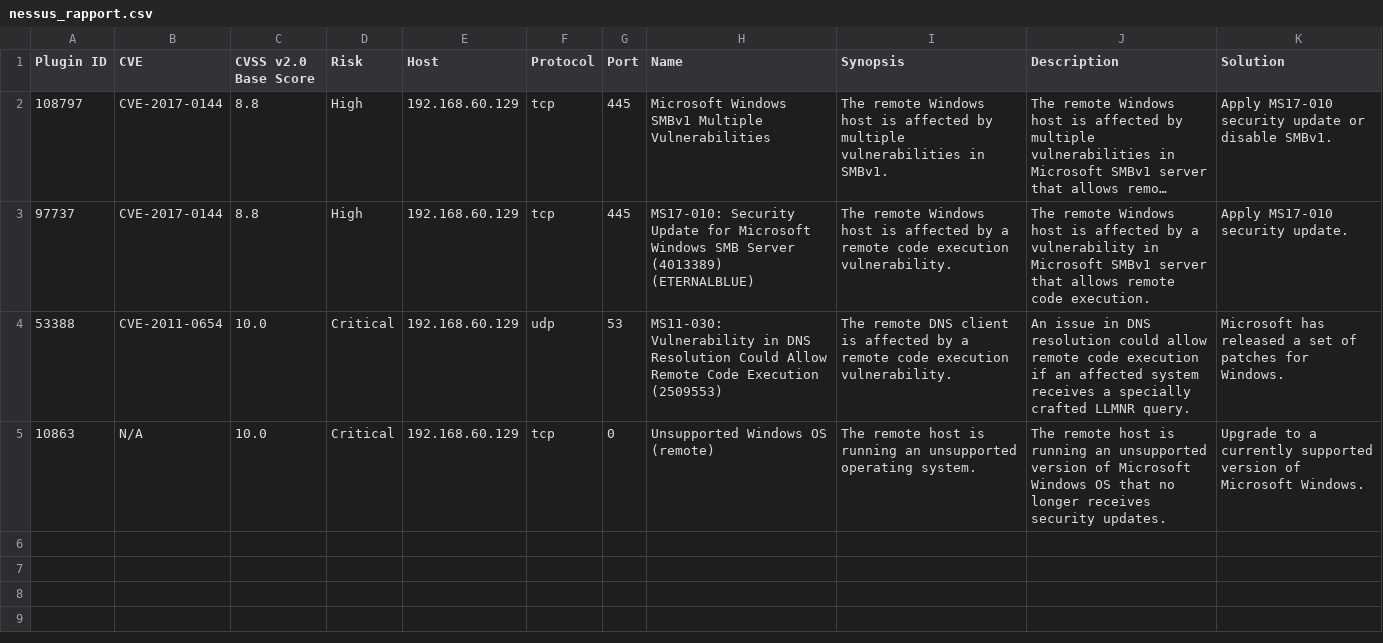
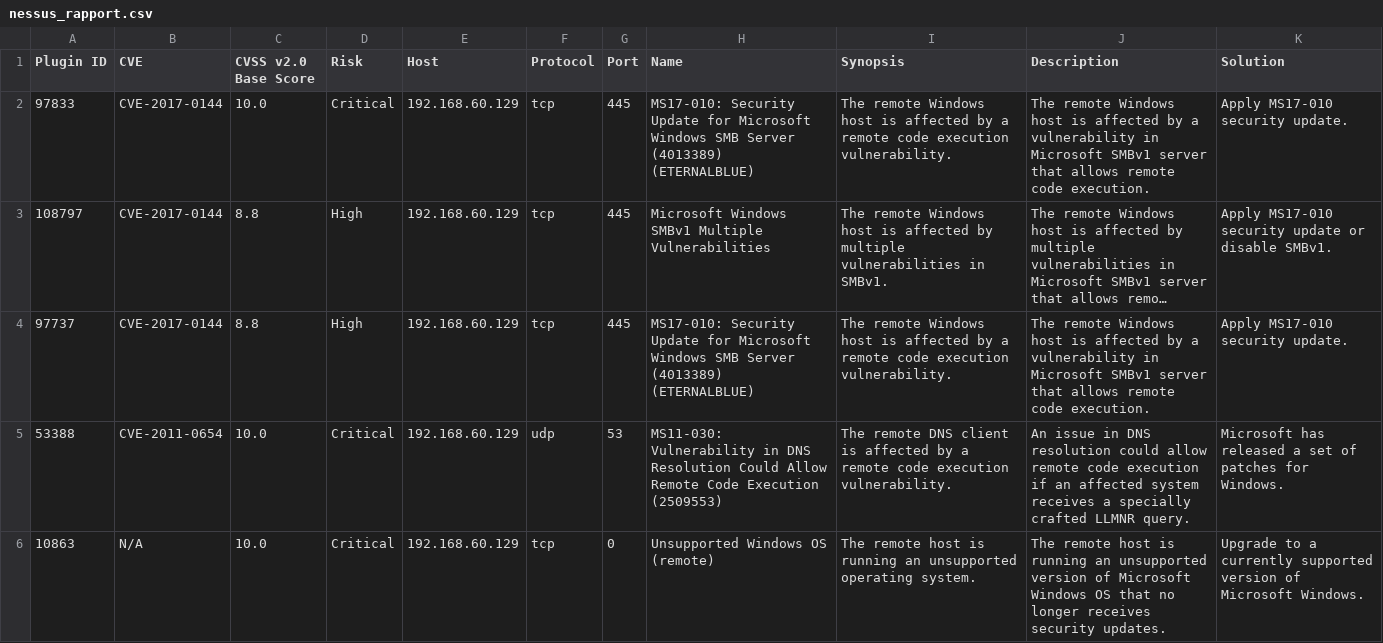
Before and after one commit to 13635-hubZahra/holbertonschool-cyber_security, a CSV file: vulnerability_research_exploitation/0x00_vulnerability/nessus_rapport.csv, drawn as a sheet; long unchanged cells end in …; the diff names each change by its address in the sheet, - before the commit and + after, or states it on an @@ line.

Commit message:
Add Plugin ID 97833 to scan report

```diff
--- a/vulnerability_research_exploitation/0x00_vulnerability/nessus_rapport.csv
+++ b/vulnerability_research_exploitation/0x00_vulnerability/nessus_rapport.csv
+row 2: 97833 | CVE-2017-0144 | 10.0 | Critical | 192.168.60.129 | tcp | 445 | MS17-010: Security Update for Microsoft Windows SMB Server (4013389) (ETERNALBLUE) | The remote Windows host is affected by a remote code execution vulnerability. | The remote Windows host is affected by a vulnerability in Microsoft SMBv1 server that allows remote code execution. | Apply MS17-010 security update.
```
